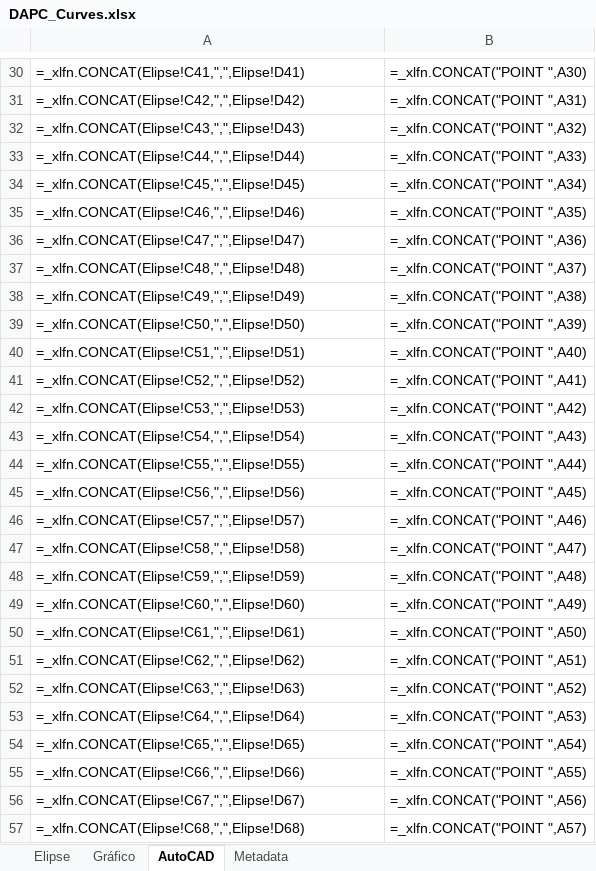
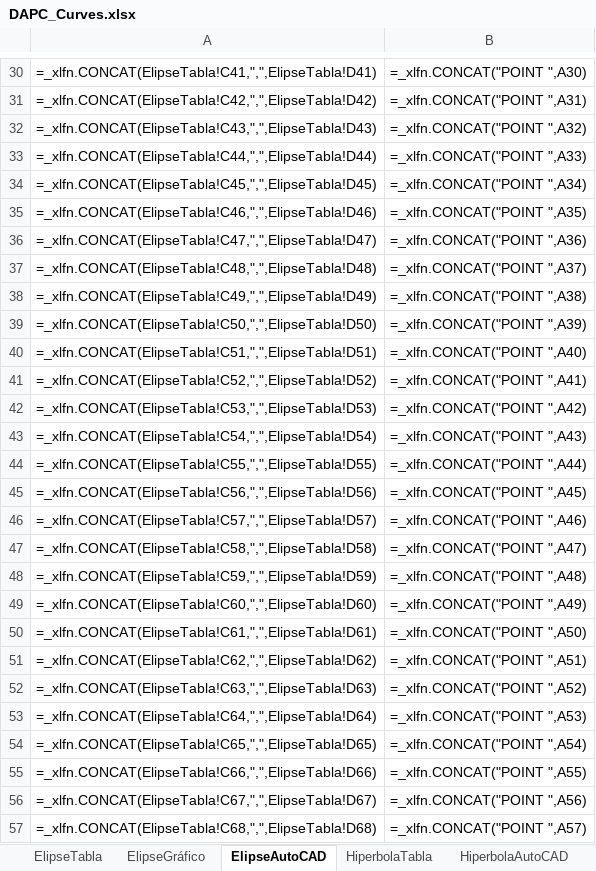
Before and after one commit to rcfdtools/R.DAPC, an Excel workbook: file/table/DAPC_Curves.xlsx, sheet ElipseAutoCAD, drawn as a sheet; only a part is shown, gaps mark what is left out; values as stored, in another font and other column widths than the file's, no borders; formulas are shown in place of their values; the diff covers the shown part only; the diff names each change by its address in the sheet, - before the commit and + after, or states it on an @@ line.

```diff
--- a/file/table/DAPC_Curves.xlsx (sheet ElipseAutoCAD)
+++ b/file/table/DAPC_Curves.xlsx (sheet ElipseAutoCAD)
-sheet tab: Elipse
+sheet tab: ElipseTabla
-sheet tab: AutoCAD
+sheet tab: ElipseAutoCAD
-sheet tab: Gráfico
+sheet tab: ElipseGráfico
+sheet tab: HiperbolaTabla
+sheet tab: HiperbolaAutoCAD
-A30: =_xlfn.CONCAT(Elipse!C41,",",Elipse!D41)
+A30: =_xlfn.CONCAT(ElipseTabla!C41,",",ElipseTabla!D41)
-A31: =_xlfn.CONCAT(Elipse!C42,",",Elipse!D42)
+A31: =_xlfn.CONCAT(ElipseTabla!C42,",",ElipseTabla!D42)
-A32: =_xlfn.CONCAT(Elipse!C43,",",Elipse!D43)
+A32: =_xlfn.CONCAT(ElipseTabla!C43,",",ElipseTabla!D43)
-A33: =_xlfn.CONCAT(Elipse!C44,",",Elipse!D44)
+A33: =_xlfn.CONCAT(ElipseTabla!C44,",",ElipseTabla!D44)
-A34: =_xlfn.CONCAT(Elipse!C45,",",Elipse!D45)
+A34: =_xlfn.CONCAT(ElipseTabla!C45,",",ElipseTabla!D45)
-A35: =_xlfn.CONCAT(Elipse!C46,",",Elipse!D46)
+A35: =_xlfn.CONCAT(ElipseTabla!C46,",",ElipseTabla!D46)
-A36: =_xlfn.CONCAT(Elipse!C47,",",Elipse!D47)
+A36: =_xlfn.CONCAT(ElipseTabla!C47,",",ElipseTabla!D47)
-A37: =_xlfn.CONCAT(Elipse!C48,",",Elipse!D48)
+A37: =_xlfn.CONCAT(ElipseTabla!C48,",",ElipseTabla!D48)
-A38: =_xlfn.CONCAT(Elipse!C49,",",Elipse!D49)
+A38: =_xlfn.CONCAT(ElipseTabla!C49,",",ElipseTabla!D49)
-A39: =_xlfn.CONCAT(Elipse!C50,",",Elipse!D50)
+A39: =_xlfn.CONCAT(ElipseTabla!C50,",",ElipseTabla!D50)
-A40: =_xlfn.CONCAT(Elipse!C51,",",Elipse!D51)
+A40: =_xlfn.CONCAT(ElipseTabla!C51,",",ElipseTabla!D51)
-A41: =_xlfn.CONCAT(Elipse!C52,",",Elipse!D52)
+A41: =_xlfn.CONCAT(ElipseTabla!C52,",",ElipseTabla!D52)
-A42: =_xlfn.CONCAT(Elipse!C53,",",Elipse!D53)
+A42: =_xlfn.CONCAT(ElipseTabla!C53,",",ElipseTabla!D53)
-A43: =_xlfn.CONCAT(Elipse!C54,",",Elipse!D54)
+A43: =_xlfn.CONCAT(ElipseTabla!C54,",",ElipseTabla!D54)
-A44: =_xlfn.CONCAT(Elipse!C55,",",Elipse!D55)
+A44: =_xlfn.CONCAT(ElipseTabla!C55,",",ElipseTabla!D55)
-A45: =_xlfn.CONCAT(Elipse!C56,",",Elipse!D56)
+A45: =_xlfn.CONCAT(ElipseTabla!C56,",",ElipseTabla!D56)
-A46: =_xlfn.CONCAT(Elipse!C57,",",Elipse!D57)
+A46: =_xlfn.CONCAT(ElipseTabla!C57,",",ElipseTabla!D57)
-A47: =_xlfn.CONCAT(Elipse!C58,",",Elipse!D58)
+A47: =_xlfn.CONCAT(ElipseTabla!C58,",",ElipseTabla!D58)
-A48: =_xlfn.CONCAT(Elipse!C59,",",Elipse!D59)
+A48: =_xlfn.CONCAT(ElipseTabla!C59,",",ElipseTabla!D59)
-A49: =_xlfn.CONCAT(Elipse!C60,",",Elipse!D60)
+A49: =_xlfn.CONCAT(ElipseTabla!C60,",",ElipseTabla!D60)
-A50: =_xlfn.CONCAT(Elipse!C61,",",Elipse!D61)
+A50: =_xlfn.CONCAT(ElipseTabla!C61,",",ElipseTabla!D61)
-A51: =_xlfn.CONCAT(Elipse!C62,",",Elipse!D62)
+A51: =_xlfn.CONCAT(ElipseTabla!C62,",",ElipseTabla!D62)
-A52: =_xlfn.CONCAT(Elipse!C63,",",Elipse!D63)
+A52: =_xlfn.CONCAT(ElipseTabla!C63,",",ElipseTabla!D63)
-A53: =_xlfn.CONCAT(Elipse!C64,",",Elipse!D64)
+A53: =_xlfn.CONCAT(ElipseTabla!C64,",",ElipseTabla!D64)
-A54: =_xlfn.CONCAT(Elipse!C65,",",Elipse!D65)
+A54: =_xlfn.CONCAT(ElipseTabla!C65,",",ElipseTabla!D65)
-A55: =_xlfn.CONCAT(Elipse!C66,",",Elipse!D66)
+A55: =_xlfn.CONCAT(ElipseTabla!C66,",",ElipseTabla!D66)
-A56: =_xlfn.CONCAT(Elipse!C67,",",Elipse!D67)
+A56: =_xlfn.CONCAT(ElipseTabla!C67,",",ElipseTabla!D67)
-A57: =_xlfn.CONCAT(Elipse!C68,",",Elipse!D68)
+A57: =_xlfn.CONCAT(ElipseTabla!C68,",",ElipseTabla!D68)
```
Also changed, not shown: 372 edited cells elsewhere in this sheet, sheet ElipseTabla, charts or pictures, 3 other files.
